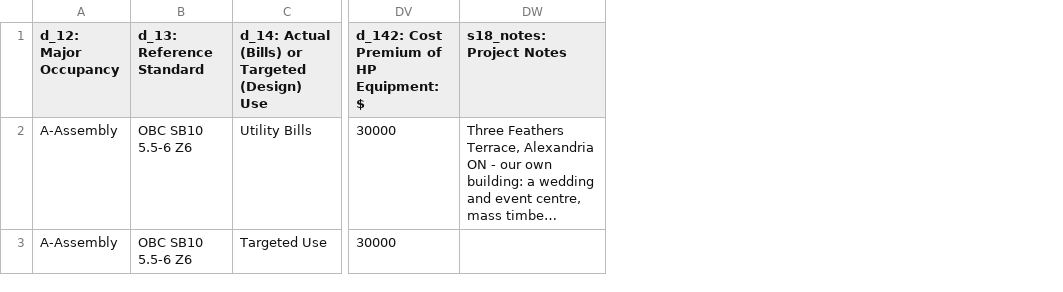
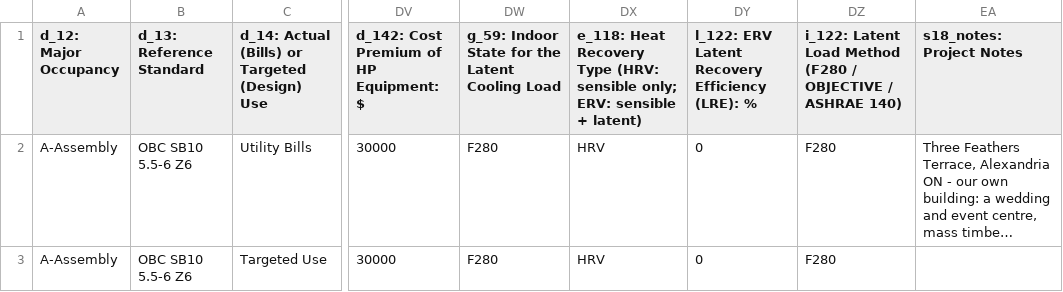
Before and after one commit to openbuilding-ca/objective, a CSV file: src/template/case-studies/01-assembly-obc-sb10.csv, drawn as a sheet; only a part is shown, gaps mark what is left out; long unchanged cells end in …; the diff names each change by its address in the sheet, - before the commit and + after, or states it on an @@ line.

```diff
--- a/src/template/case-studies/01-assembly-obc-sb10.csv
+++ b/src/template/case-studies/01-assembly-obc-sb10.csv
+column DW, rows 1-3: g_59: Indoor State for the Latent Cooling Load | F280 | F280
+column DX, rows 1-3: e_118: Heat Recovery Type (HRV: sensible only; ERV: sensible + latent) | HRV | HRV
+column DY, rows 1-3: l_122: ERV Latent Recovery Efficiency (LRE): % | 0 | 0
+column DZ, rows 1-3: i_122: Latent Load Method (F280 / OBJECTIVE / ASHRAE 140) | F280 | F280
```
Also changed, not shown: 23 other files.
